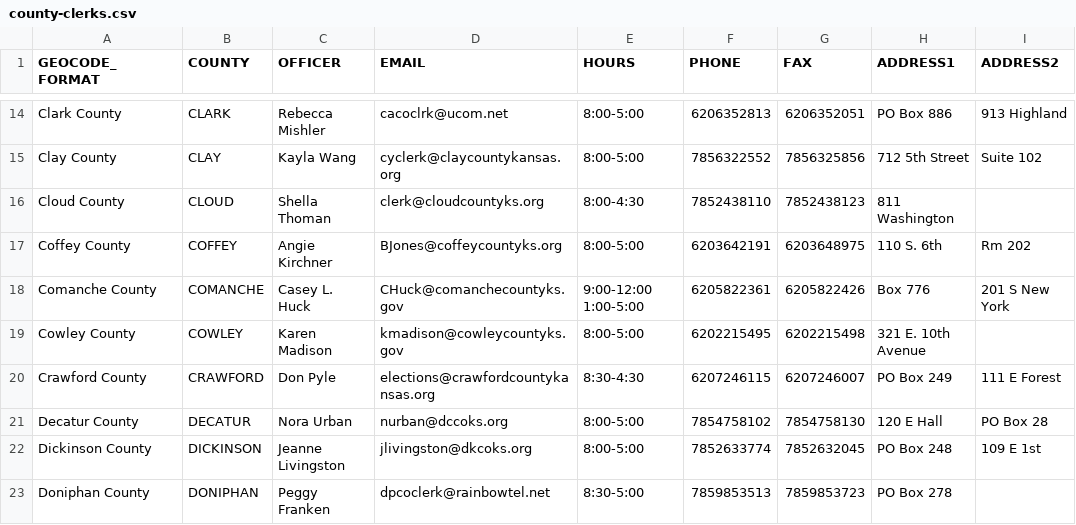
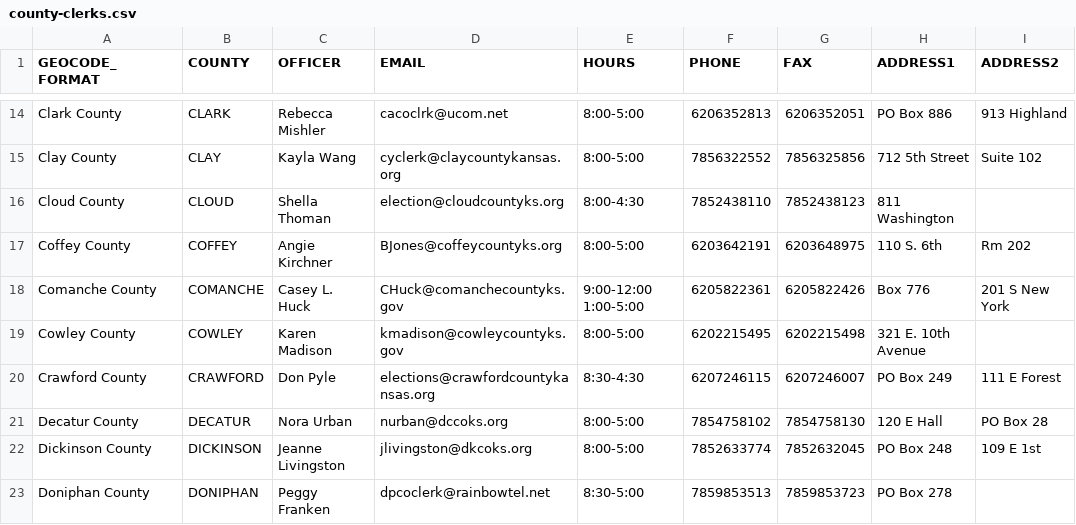
Before and after one commit to BlueprintKansas/v3.ksvotes.org, a CSV file: ksvotes/county-clerks.csv, drawn as a sheet; only a part is shown, gaps mark what is left out; the diff names each change by its address in the sheet, - before the commit and + after, or states it on an @@ line.

Commit message:
Update Cloud

```diff
--- a/ksvotes/county-clerks.csv
+++ b/ksvotes/county-clerks.csv
-D16 (EMAIL): clerk@cloudcountyks.org
+D16 (EMAIL): election@cloudcountyks.org
```
